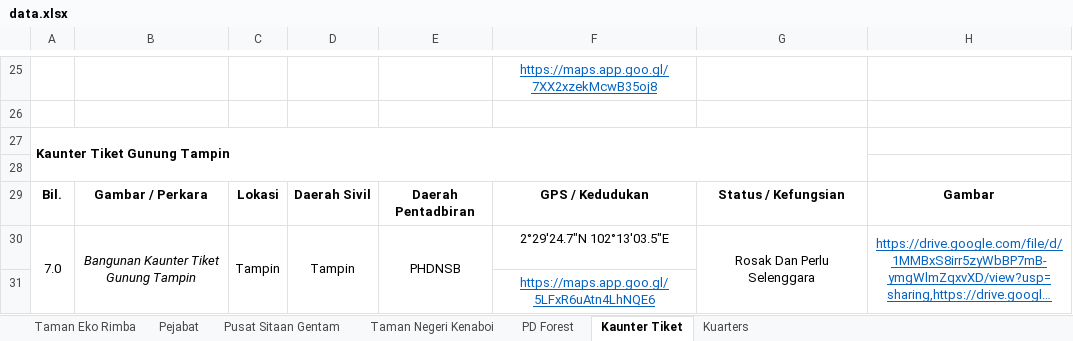
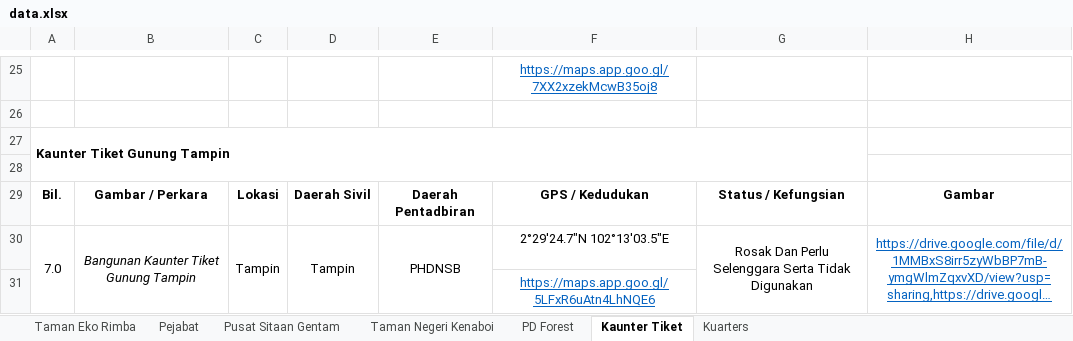
Before and after one commit to mohamadizwan-wq/Data-Aset-Bangunan-Jabatan-Perhutanan, an Excel workbook: data.xlsx, sheet Kaunter Tiket, drawn as a sheet; only a part is shown, gaps mark what is left out; long unchanged cells end in …; values as stored, in another font and other column widths than the file's, no borders; the diff names each change by its address in the sheet, - before the commit and + after, or states it on an @@ line.

```diff
--- a/data.xlsx (sheet Kaunter Tiket)
+++ b/data.xlsx (sheet Kaunter Tiket)
-G30: Rosak Dan Perlu Selenggara
+G30: Rosak Dan Perlu Selenggara Serta Tidak Digunakan
```
Also changed, not shown: sheet Kuarters.
